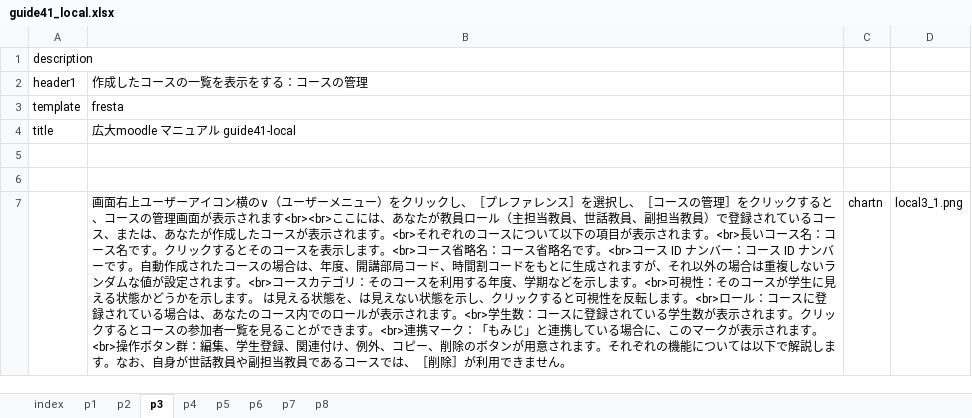
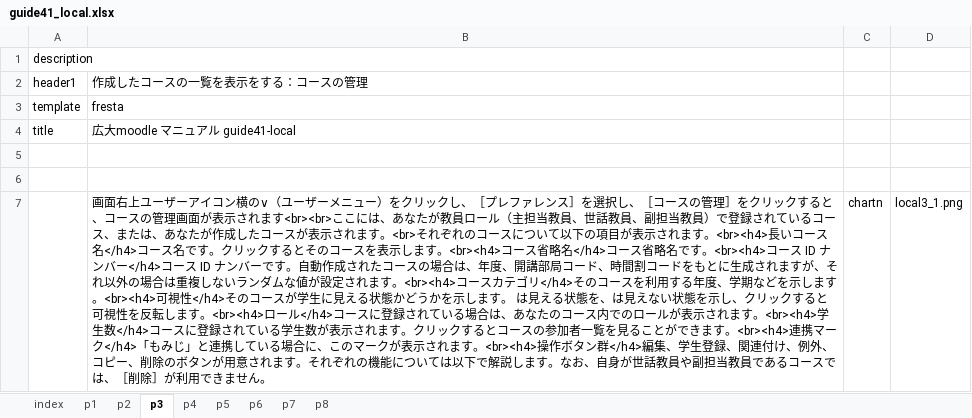
Before and after one commit to imc-lms-adm/support-vle-man, an Excel workbook: guide41_local.xlsx, sheet p3, drawn as a sheet; values as stored, in another font and other column widths than the file's, no borders; the diff names each change by its address in the sheet, - before the commit and + after, or states it on an @@ line.

Commit message:
Add files via upload

```diff
--- a/guide41_local.xlsx (sheet p3)
+++ b/guide41_local.xlsx (sheet p3)
-B7: …れます。<br>長いコース名：コース名です。クリックするとそのコースを表示します。<br>コース省略名：コース省略名です。<br>コース ID ナンバー：コース ID ナンバーです。自動作成されたコースの場合は、年度、開講部局コード、時間割コードをもとに生成されますが、それ以外の場合は重複しないランダムな値が設定されます。<br>コースカテゴリ：そのコースを利用する年度、学期などを示します。<br>可視性：そのコースが学生に見える状態かどうかを示します。 は見える状態を、は見えない状態を示し、クリックすると可視性を反転します。<br>ロール：コースに登録されている場合は、あなたのコース内でのロールが表示されます。<br>学生数：コースに登録されている学生数が表示されます。クリックするとコースの参加者一覧を見ることができます。<br>連携マーク：「もみじ」と連携している場合に、このマークが表示されます。<br>操作ボタン群：編集、学…
+B7: …れます。<br><h4>長いコース名</h4>コース名です。クリックするとそのコースを表示します。<br><h4>コース省略名</h4>コース省略名です。<br><h4>コース ID ナンバー</h4>コース ID ナンバーです。自動作成されたコースの場合は、年度、開講部局コード、時間割コードをもとに生成されますが、それ以外の場合は重複しないランダムな値が設定されます。<br><h4>コースカテゴリ</h4>そのコースを利用する年度、学期などを示します。<br><h4>可視性</h4>そのコースが学生に見える状態かどうかを示します。 は見える状態を、は見えない状態を示し、クリックすると可視性を反転します。<br><h4>ロール</h4>コースに登録されている場合は、あなたのコース内でのロールが表示されます。<br><h4>学生数</h4>コースに登録されている学生数が表示されます。クリックするとコースの参加者一覧を見ることができます。<br><h4>連携マーク</h4>「もみじ」と連携している場合に、このマークが表示されます。<br><h4>操作ボタン群</h4>編集、学…
```
